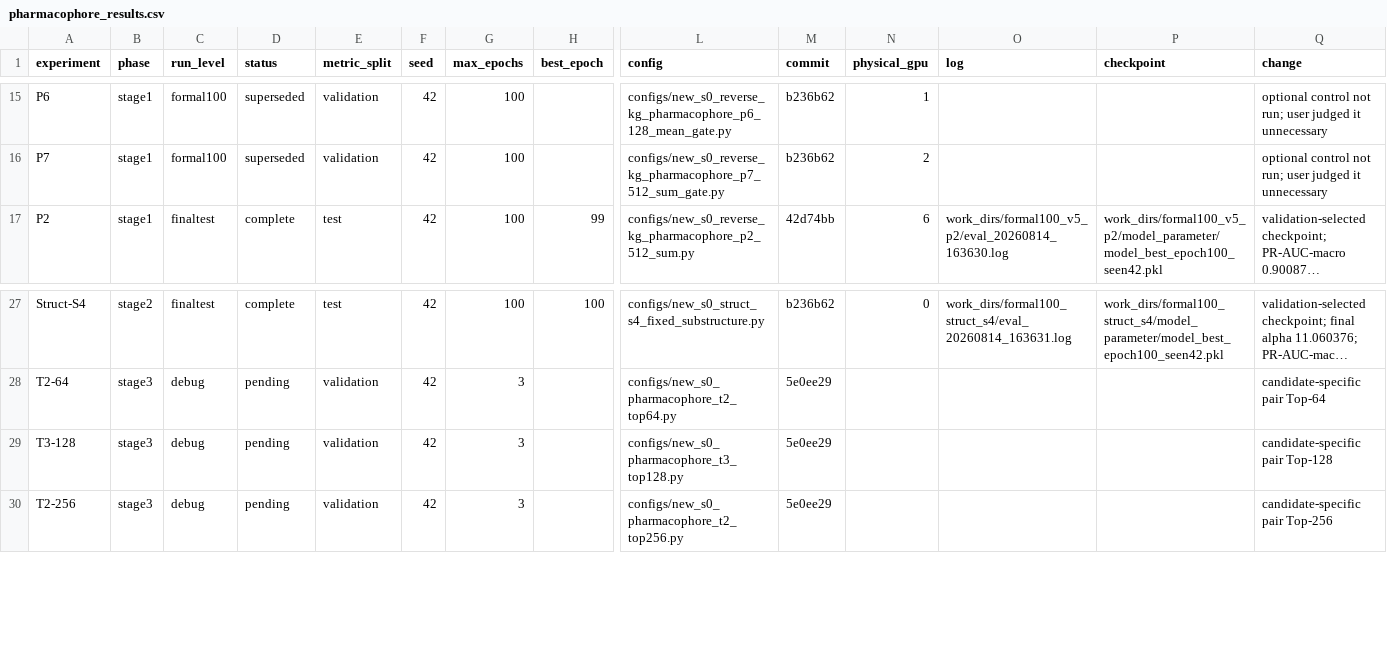
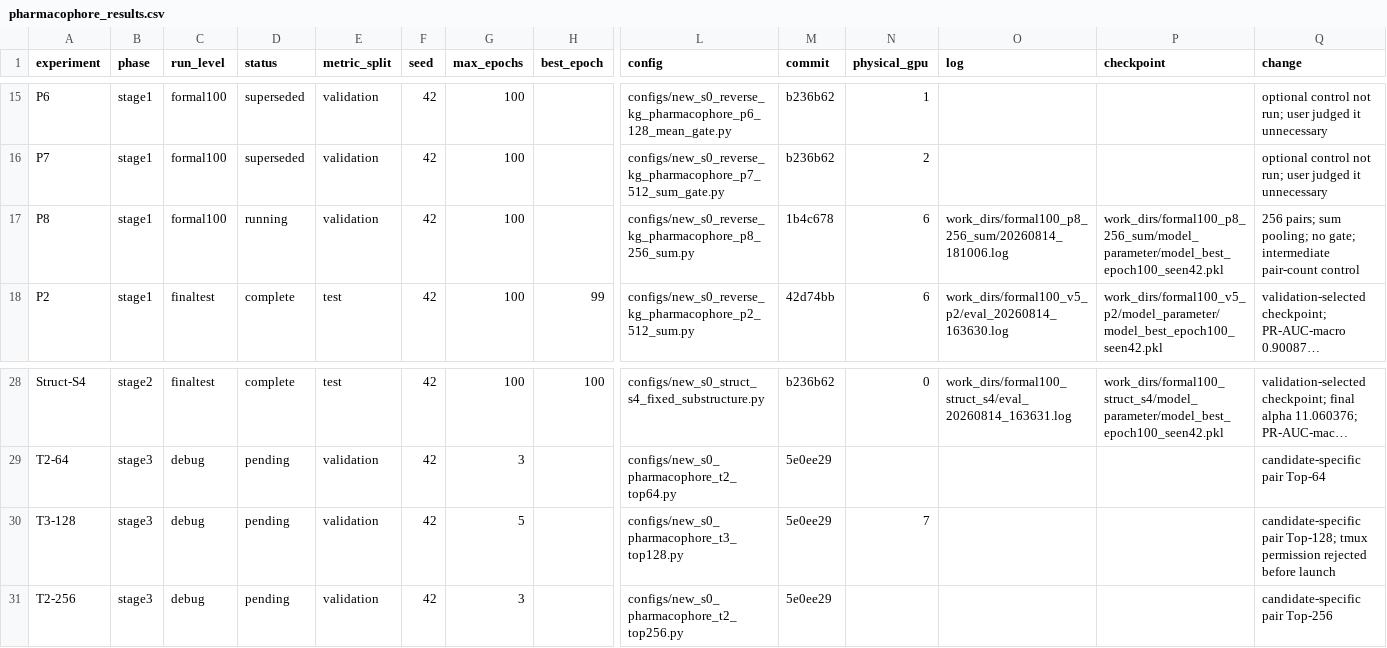
Before and after one commit to minonicc/ZeroDDI, a CSV file: results/pharmacophore_results.csv, drawn as a sheet; only a part is shown, gaps mark what is left out; long unchanged cells end in …; addresses are those after the commit; rows hold the shown columns only; the diff names each change by its address in the sheet, - before the commit and + after, or states it on an @@ line.

Commit message:
docs: record P8 launch and T3 debug status

```diff
--- a/results/pharmacophore_results.csv
+++ b/results/pharmacophore_results.csv
+row 17: P8 | stage1 | formal100 | running | validation | 42 | 100 |  | configs/new_s0_reverse_kg_pharmacophore_p8_256_sum.py | 1b4c678 | 6 | work_dirs/formal100_p8_256_sum/20260814_181006.log | work_dirs/formal100_p8_256_sum/model_parameter/model_best_epoch100_seen42.pkl | 256 pairs; sum pooling; no gate; intermediate pair-count control
-G30 (max_epochs): 3
+G30 (max_epochs): 5
-N30 (physical_gpu): (empty)
+N30 (physical_gpu): 7
-Q30 (change): candidate-specific pair Top-128
+Q30 (change): candidate-specific pair Top-128; tmux permission rejected before launch
```
Also changed, not shown: 1 other file.
